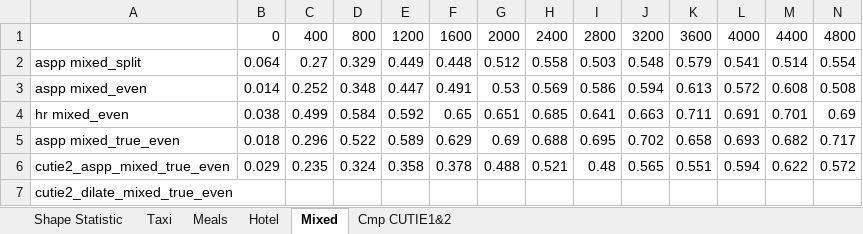
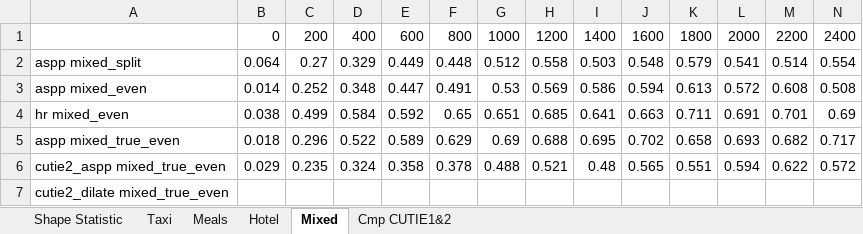
Before and after one commit to vsymbol/CUTIE, an Excel workbook: TrainingStatistic.xlsx, sheet Mixed, drawn as a sheet; only a part is shown; values as stored, in another font and other column widths than the file's, no borders; charts and pictures not drawn; removed rows and columns are numbered as before the commit, all else as after; rows hold the shown columns only; the diff names each change by its address in the sheet, - before the commit and + after, or states it on an @@ line.

Commit message:
table location finder updated

```diff
--- a/TrainingStatistic.xlsx (sheet Mixed)
+++ b/TrainingStatistic.xlsx (sheet Mixed)
-row 1:  | 0 | 400 | 800 | 1200 | 1600 | 2000 | 2400 | 2800 | 3200 | 3600 | 4000 | 4400 | 4800
+row 1:  | 0 | 200 | 400 | 600 | 800 | 1000 | 1200 | 1400 | 1600 | 1800 | 2000 | 2200 | 2400
-A6: cutie2_aspp_mixed_true_even
+A6: cutie2_aspp mixed_true_even
-A7: cutie2_dilate_mixed_true_even
+A7: cutie2_dilate mixed_true_even
```
Also changed, not shown: charts or pictures, 9 other files.
